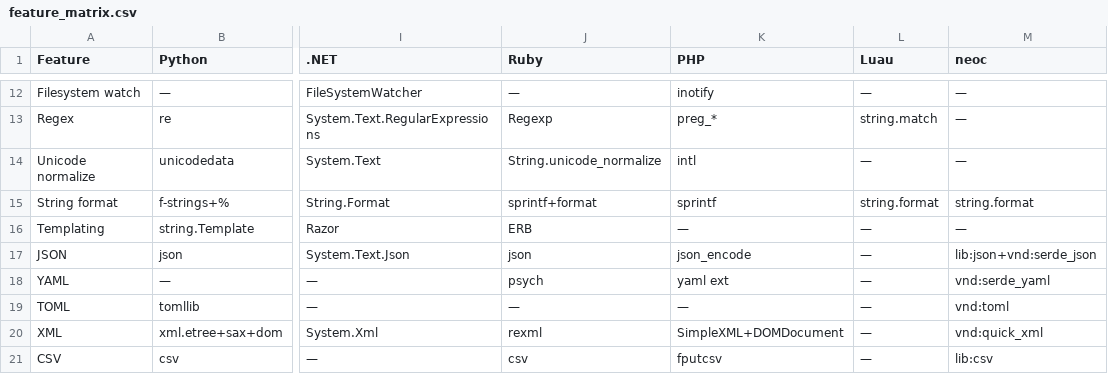
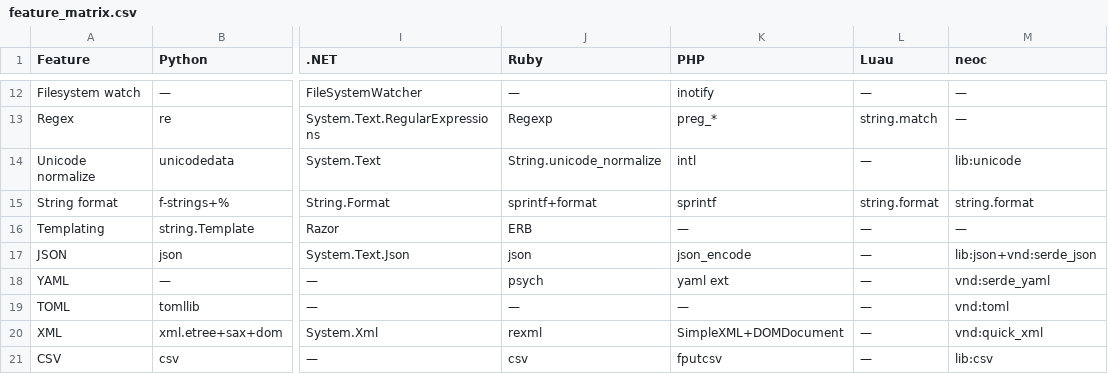
Before and after one commit to flying-dice/neoc, a CSV file: feature_matrix.csv, drawn as a sheet; only a part is shown, gaps mark what is left out; the diff names each change by its address in the sheet, - before the commit and + after, or states it on an @@ line.

```diff
--- a/feature_matrix.csv
+++ b/feature_matrix.csv
-M14 (neoc): —
+M14 (neoc): lib:unicode
```
Also changed, not shown: 6 other files.
